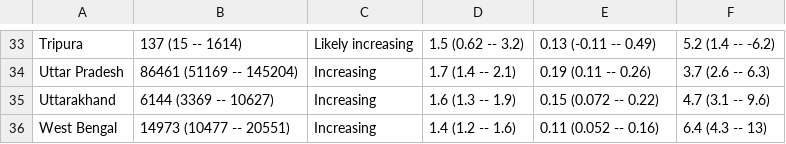
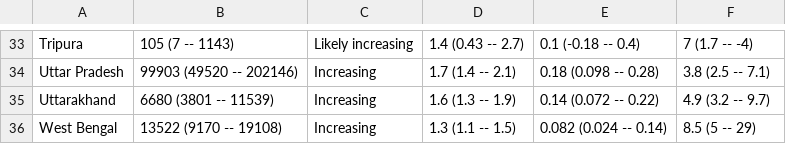
Before and after one commit to velmalopez/covid-rt-estimates, a CSV file: subnational/india/cases/summary/summary_table.csv, drawn as a sheet; only a part is shown, gaps mark what is left out; the diff covers the shown part only; the diff names each change by its address in the sheet, - before the commit and + after, or states it on an @@ line.

```diff
--- a/subnational/india/cases/summary/summary_table.csv
+++ b/subnational/india/cases/summary/summary_table.csv
-B33: 137 (15 -- 1614)
+B33: 105 (7 -- 1143)
-D33: 1.5 (0.62 -- 3.2)
+D33: 1.4 (0.43 -- 2.7)
-E33: 0.13 (-0.11 -- 0.49)
+E33: 0.1 (-0.18 -- 0.4)
-F33: 5.2 (1.4 -- -6.2)
+F33: 7 (1.7 -- -4)
-B34: 86461 (51169 -- 145204)
+B34: 99903 (49520 -- 202146)
-E34: 0.19 (0.11 -- 0.26)
+E34: 0.18 (0.098 -- 0.28)
-F34: 3.7 (2.6 -- 6.3)
+F34: 3.8 (2.5 -- 7.1)
-B35: 6144 (3369 -- 10627)
+B35: 6680 (3801 -- 11539)
-E35: 0.15 (0.072 -- 0.22)
+E35: 0.14 (0.072 -- 0.22)
-F35: 4.7 (3.1 -- 9.6)
+F35: 4.9 (3.2 -- 9.7)
-B36: 14973 (10477 -- 20551)
+B36: 13522 (9170 -- 19108)
-D36: 1.4 (1.2 -- 1.6)
+D36: 1.3 (1.1 -- 1.5)
-E36: 0.11 (0.052 -- 0.16)
+E36: 0.082 (0.024 -- 0.14)
-F36: 6.4 (4.3 -- 13)
+F36: 8.5 (5 -- 29)
```
Also changed, not shown: 125 edited cells elsewhere in this file, subnational/india/cases/summary/cases_by_infection.csv, subnational/india/cases/summary/cases_by_report.csv, 6 other files.
